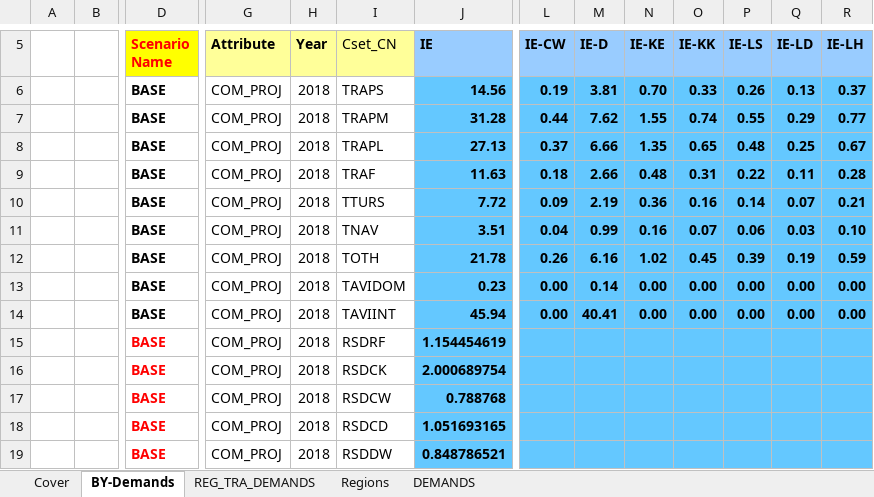
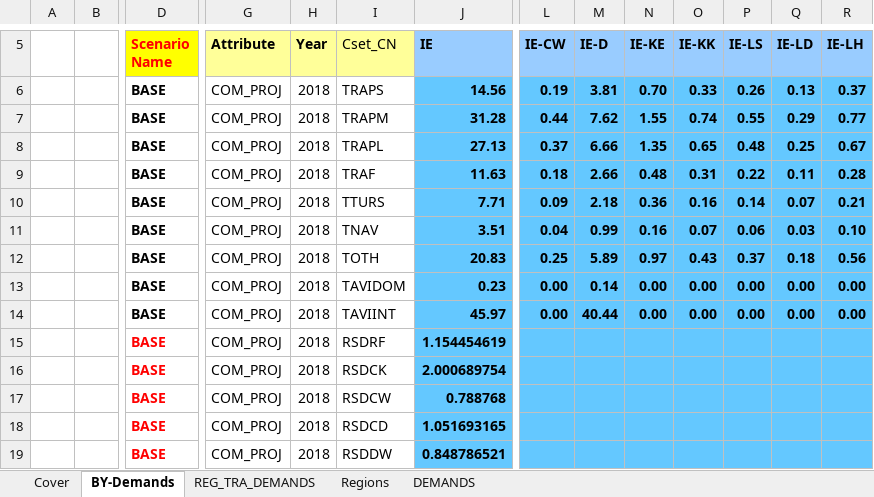
Before and after one commit to MaREI-EPMG/times-ireland-model, an Excel workbook: SuppXLS/Scen_B_SYS_Demands.xlsx, sheet BY-Demands, drawn as a sheet; only a part is shown, gaps mark what is left out; values as stored, in another font and other column widths than the file's, no borders; removed rows and columns are numbered as before the commit, all else as after; rows hold the shown columns only; the diff covers the shown part only; the diff names each change by its address in the sheet, - before the commit and + after, or states it on an @@ line.

```diff
--- a/SuppXLS/Scen_B_SYS_Demands.xlsx (sheet BY-Demands)
+++ b/SuppXLS/Scen_B_SYS_Demands.xlsx (sheet BY-Demands)
-J10 (IE): 7.72
+J10 (IE): 7.71
-M10 (IE-D): 2.19
+M10 (IE-D): 2.18
-row 12:  |  | BASE | COM_PROJ | 2018 | TOTH | 21.78 | 0.26 | 6.16 | 1.02 | 0.45 | 0.39 | 0.19 | 0.59
+row 12:  |  | BASE | COM_PROJ | 2018 | TOTH | 20.83 | 0.25 | 5.89 | 0.97 | 0.43 | 0.37 | 0.18 | 0.56
-J14 (IE): 45.94
+J14 (IE): 45.97
-M14 (IE-D): 40.41
+M14 (IE-D): 40.44
```
Also changed, not shown: 28 edited cells elsewhere in this sheet, sheet DEMANDS, SuppXLS/Scen_SYS_Demands_LED.xlsx, VT_IE_IND.xlsx.
